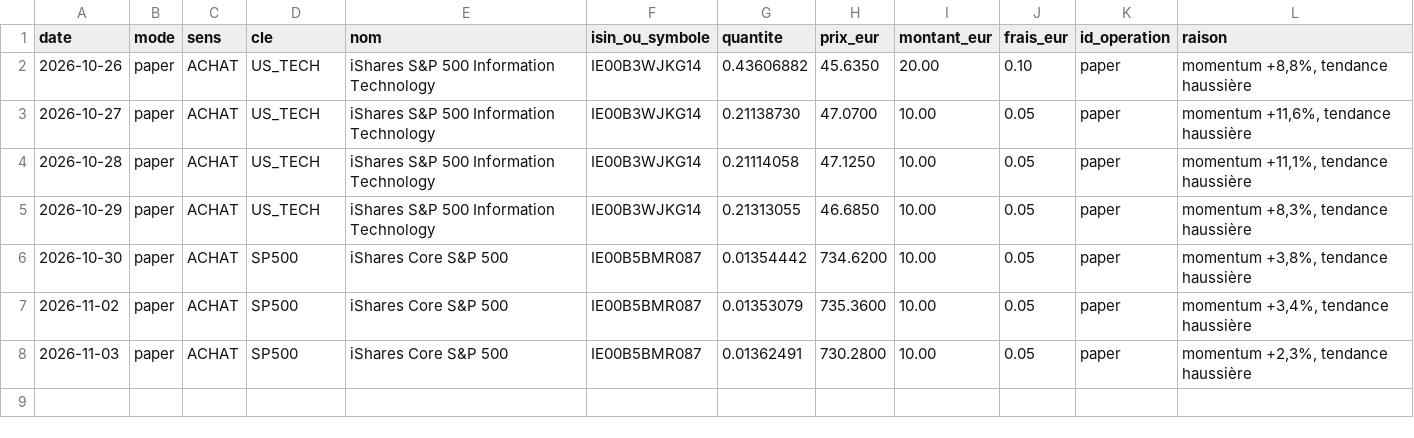
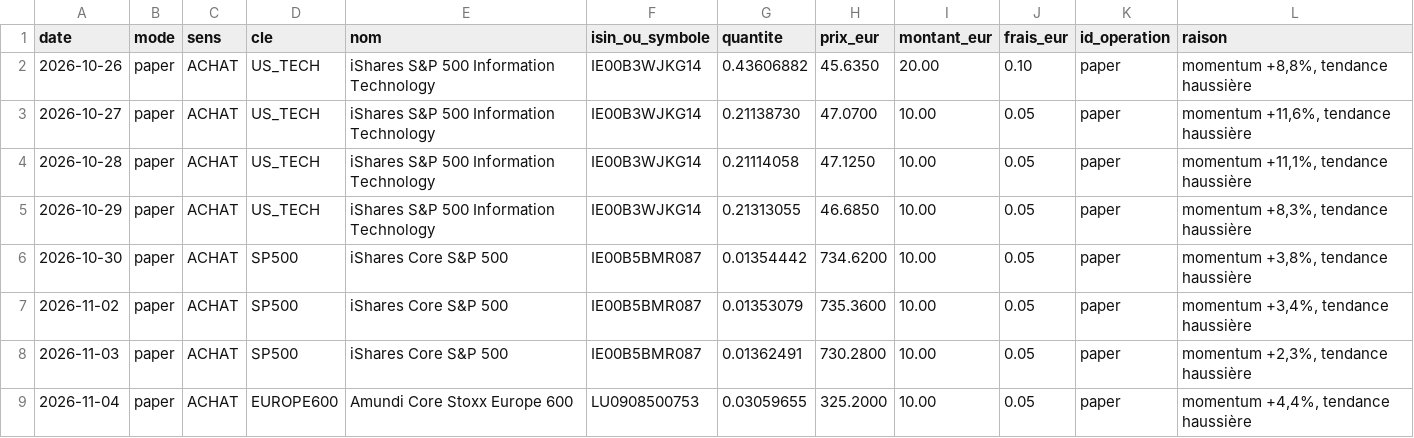
Before and after one commit to KarlFerdinand/bitpanda-pilote, a CSV file: journal/paper/operations.csv, drawn as a sheet.

```diff
--- a/journal/paper/operations.csv
+++ b/journal/paper/operations.csv
@@ -8 +8,2 @@ date;mode;sens;cle;nom;isin_ou_symbole;quantite;prix_eur;montant_eur;frais_eur;i
 2026-11-03;paper;ACHAT;SP500;iShares Core S&P 500;IE00B5BMR087;0.01362491;730.2800;10.00;0.05;paper;momentum +2,3%, tendance haussière
+2026-11-04;paper;ACHAT;EUROPE600;Amundi Core Stoxx Europe 600;LU0908500753;0.03059655;325.2000;10.00;0.05;paper;momentum +4,4%, tendance haussière
```
Also changed, not shown: journal/paper/historique.csv, 4 other files.
